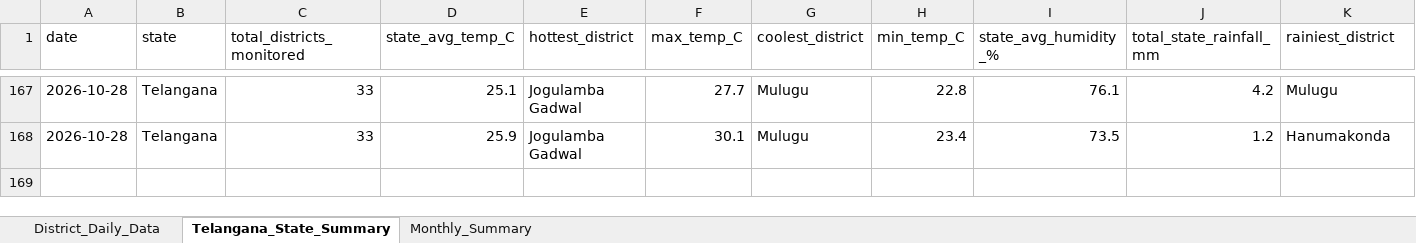
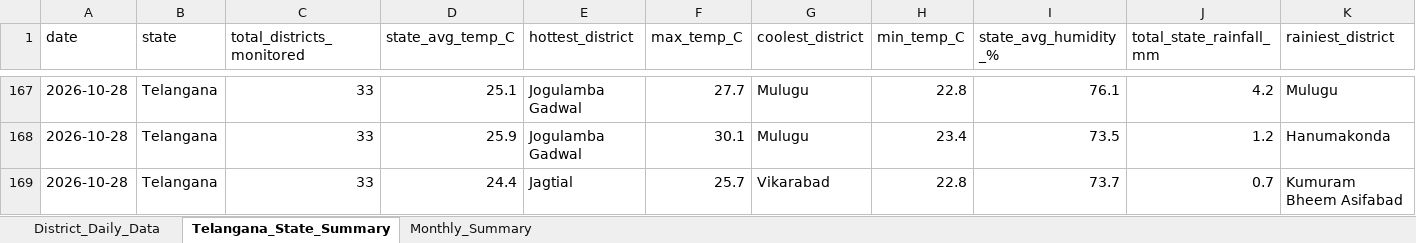
Before and after one commit to molakasohan/weather-analytics, an Excel workbook: data/weather_data.xlsx, sheet Telangana_State_Summary, drawn as a sheet; only a part is shown, gaps mark what is left out; values as stored, in another font and other column widths than the file's, no borders; rows hold the shown columns only; the diff names each change by its address in the sheet, - before the commit and + after, or states it on an @@ line.

```diff
--- a/data/weather_data.xlsx (sheet Telangana_State_Summary)
+++ b/data/weather_data.xlsx (sheet Telangana_State_Summary)
+row 169: 2026-10-28 | Telangana | 33 | 24.4 | Jagtial | 25.7 | Vikarabad | 22.8 | 73.7 | 0.7 | Kumuram Bheem Asifabad
```
Also changed, not shown: sheet District_Daily_Data, sheet Monthly_Summary, 4 other files.
